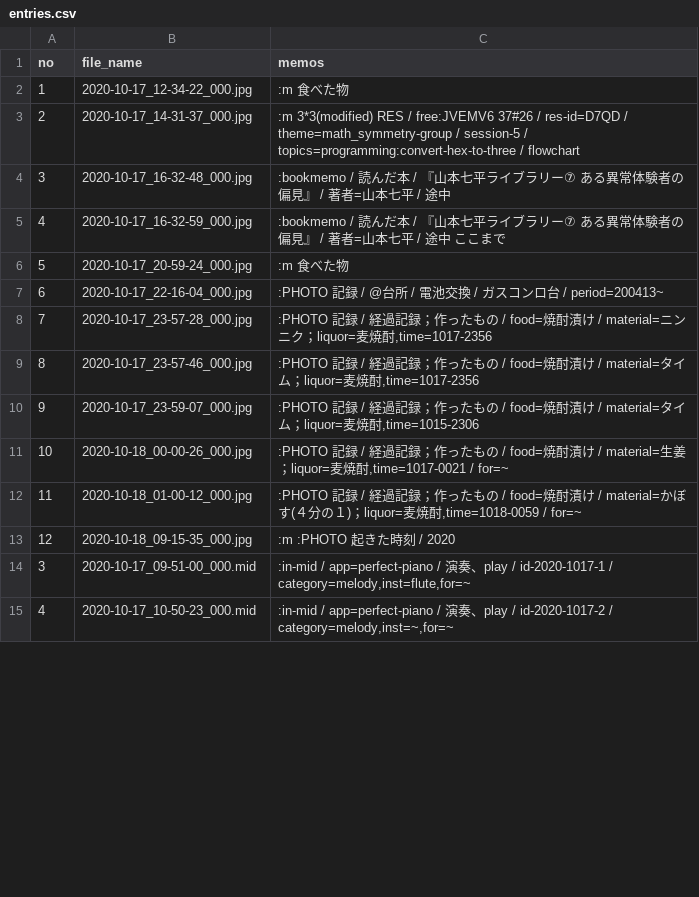
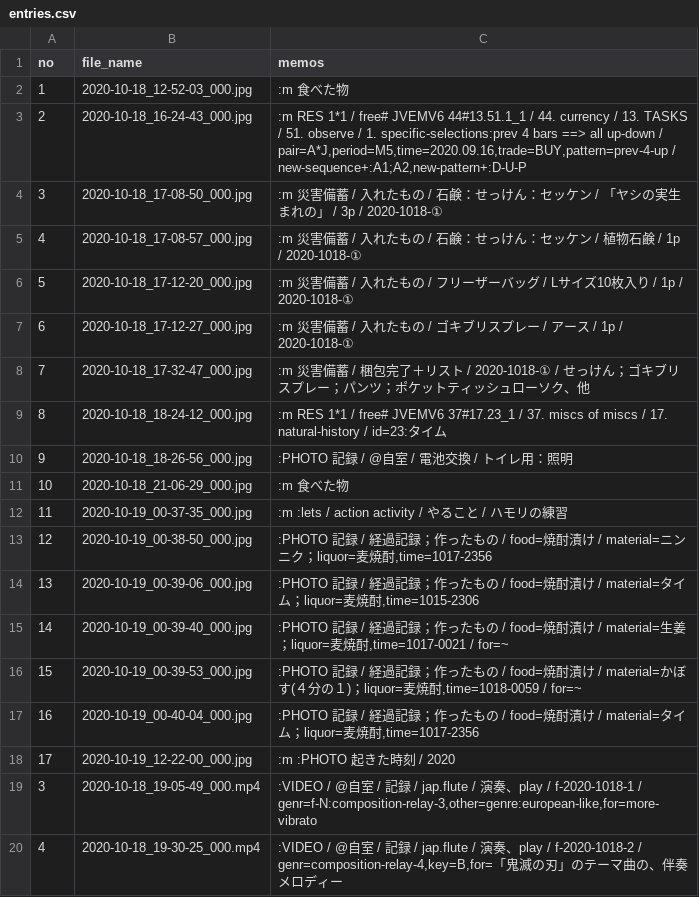
Before and after one commit to iwabuchiken/Cake_IFM11, a CSV file: lib/others/entries.csv, drawn as a sheet; only a part is shown; the diff covers the shown part only.

Commit message:
(Cake_IFM11) periodical addtitions

```diff
--- a/lib/others/entries.csv
+++ b/lib/others/entries.csv
@@ -1,15 +1,20 @@
 no	file_name	memos
-1	2020-10-17_12-34-22_000.jpg	:m 食べた物
-2	2020-10-17_14-31-37_000.jpg	:m 3*3(modified) RES / free:JVEMV6 37#26 / res-id=D7QD / theme=math_symmetry-group / session-5 / topics=programming:convert-hex-to-three / flowchart
-3	2020-10-17_16-32-48_000.jpg	:bookmemo / 読んだ本 / 『山本七平ライブラリー⑦　ある異常体験者の偏見』 / 著者=山本七平 / 途中
-4	2020-10-17_16-32-59_000.jpg	:bookmemo / 読んだ本 / 『山本七平ライブラリー⑦　ある異常体験者の偏見』 / 著者=山本七平 / 途中　ここまで
-5	2020-10-17_20-59-24_000.jpg	:m 食べた物
-6	2020-10-17_22-16-04_000.jpg	:PHOTO 記録 / @台所 / 電池交換 / ガスコンロ台 / period=200413~
-7	2020-10-17_23-57-28_000.jpg	:PHOTO 記録 / 経過記録；作ったもの / food=焼酎漬け / material=ニンニク；liquor=麦焼酎,time=1017-2356
-8	2020-10-17_23-57-46_000.jpg	:PHOTO 記録 / 経過記録；作ったもの / food=焼酎漬け / material=タイム；liquor=麦焼酎,time=1017-2356
-9	2020-10-17_23-59-07_000.jpg	:PHOTO 記録 / 経過記録；作ったもの / food=焼酎漬け / material=タイム；liquor=麦焼酎,time=1015-2306
-10	2020-10-18_00-00-26_000.jpg	:PHOTO 記録 / 経過記録；作ったもの / food=焼酎漬け / material=生姜；liquor=麦焼酎,time=1017-0021 / for=~
-11	2020-10-18_01-00-12_000.jpg	:PHOTO 記録 / 経過記録；作ったもの / food=焼酎漬け / material=かぼす(４分の１)；liquor=麦焼酎,time=1018-0059 / for=~
-12	2020-10-18_09-15-35_000.jpg	:m :PHOTO 起きた時刻 / 2020
-3	2020-10-17_09-51-00_000.mid	:in-mid / app=perfect-piano / 演奏、play / id-2020-1017-1 / category=melody,inst=flute,for=~
-4	2020-10-17_10-50-23_000.mid	:in-mid / app=perfect-piano / 演奏、play / id-2020-1017-2 / category=melody,inst=~,for=~
+1	2020-10-18_12-52-03_000.jpg	:m 食べた物
+2	2020-10-18_16-24-43_000.jpg	:m RES 1*1 / free# JVEMV6 44#13.51.1_1 / 44. currency / 13. TASKS / 51. observe / 1. specific-selections:prev 4 bars ==> all up-down / pair=A*J,period=M5,time=2020.09.16,trade=BUY,pattern=prev-4-up / new-sequence+:A1;A2,new-pattern+:D-U-P
+3	2020-10-18_17-08-50_000.jpg	:m 災害備蓄 / 入れたもの / 石鹸：せっけん：セッケン / 「ヤシの実生まれの」 / 3p / 2020-1018-①
+4	2020-10-18_17-08-57_000.jpg	:m 災害備蓄 / 入れたもの / 石鹸：せっけん：セッケン / 植物石鹸 / 1p / 2020-1018-①
+5	2020-10-18_17-12-20_000.jpg	:m 災害備蓄 / 入れたもの / フリーザーバッグ / Lサイズ10枚入り / 1p / 2020-1018-①
+6	2020-10-18_17-12-27_000.jpg	:m 災害備蓄 / 入れたもの / ゴキブリスプレー / アース / 1p / 2020-1018-①
+7	2020-10-18_17-32-47_000.jpg	:m 災害備蓄 / 梱包完了＋リスト / 2020-1018-① / せっけん；ゴキブリスプレー；パンツ；ポケットティッシュローソク、他
+8	2020-10-18_18-24-12_000.jpg	:m RES 1*1 / free# JVEMV6 37#17.23_1 / 37. miscs of miscs / 17. natural-history / id=23:タイム
+9	2020-10-18_18-26-56_000.jpg	:PHOTO 記録 / @自室 / 電池交換 / トイレ用：照明
+10	2020-10-18_21-06-29_000.jpg	:m 食べた物
+11	2020-10-19_00-37-35_000.jpg	:m :lets / action activity / やること / ハモリの練習
+12	2020-10-19_00-38-50_000.jpg	:PHOTO 記録 / 経過記録；作ったもの / food=焼酎漬け / material=ニンニク；liquor=麦焼酎,time=1017-2356
+13	2020-10-19_00-39-06_000.jpg	:PHOTO 記録 / 経過記録；作ったもの / food=焼酎漬け / material=タイム；liquor=麦焼酎,time=1015-2306
+14	2020-10-19_00-39-40_000.jpg	:PHOTO 記録 / 経過記録；作ったもの / food=焼酎漬け / material=生姜；liquor=麦焼酎,time=1017-0021 / for=~
+15	2020-10-19_00-39-53_000.jpg	:PHOTO 記録 / 経過記録；作ったもの / food=焼酎漬け / material=かぼす(４分の１)；liquor=麦焼酎,time=1018-0059 / for=~
+16	2020-10-19_00-40-04_000.jpg	:PHOTO 記録 / 経過記録；作ったもの / food=焼酎漬け / material=タイム；liquor=麦焼酎,time=1017-2356
+17	2020-10-19_12-22-00_000.jpg	:m :PHOTO 起きた時刻 / 2020
+3	2020-10-18_19-05-49_000.mp4	:VIDEO / @自室 / 記録 / jap.flute / 演奏、play / f-2020-1018-1 / genr=f-N:composition-relay-3,other=genre:european-like,for=more-vibrato
+4	2020-10-18_19-30-25_000.mp4	:VIDEO / @自室 / 記録 / jap.flute / 演奏、play / f-2020-1018-2 / genr=composition-relay-4,key=B,for=「鬼滅の刃」のテーマ曲の、伴奏メロディー
```
Also changed, not shown: 3 added rows, 1 removed row and 8 edited cells elsewhere in this file, 4 other files.
